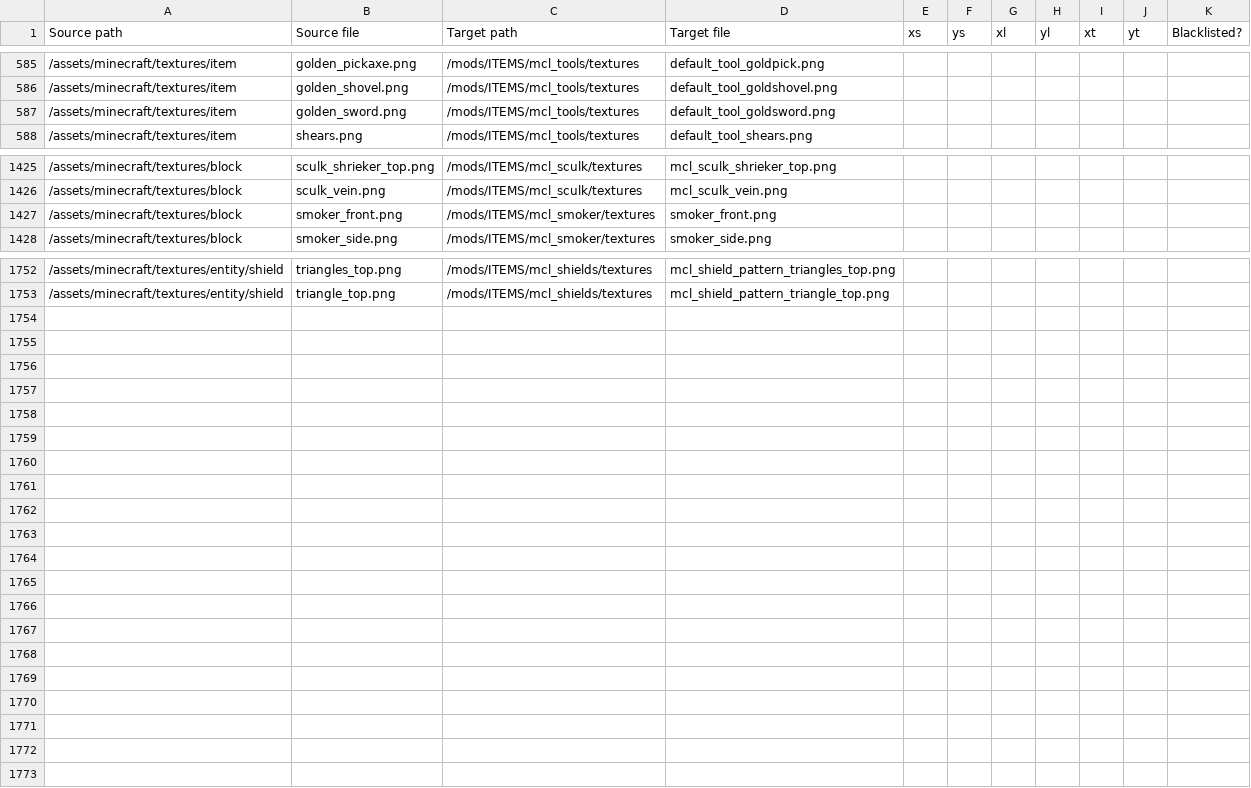
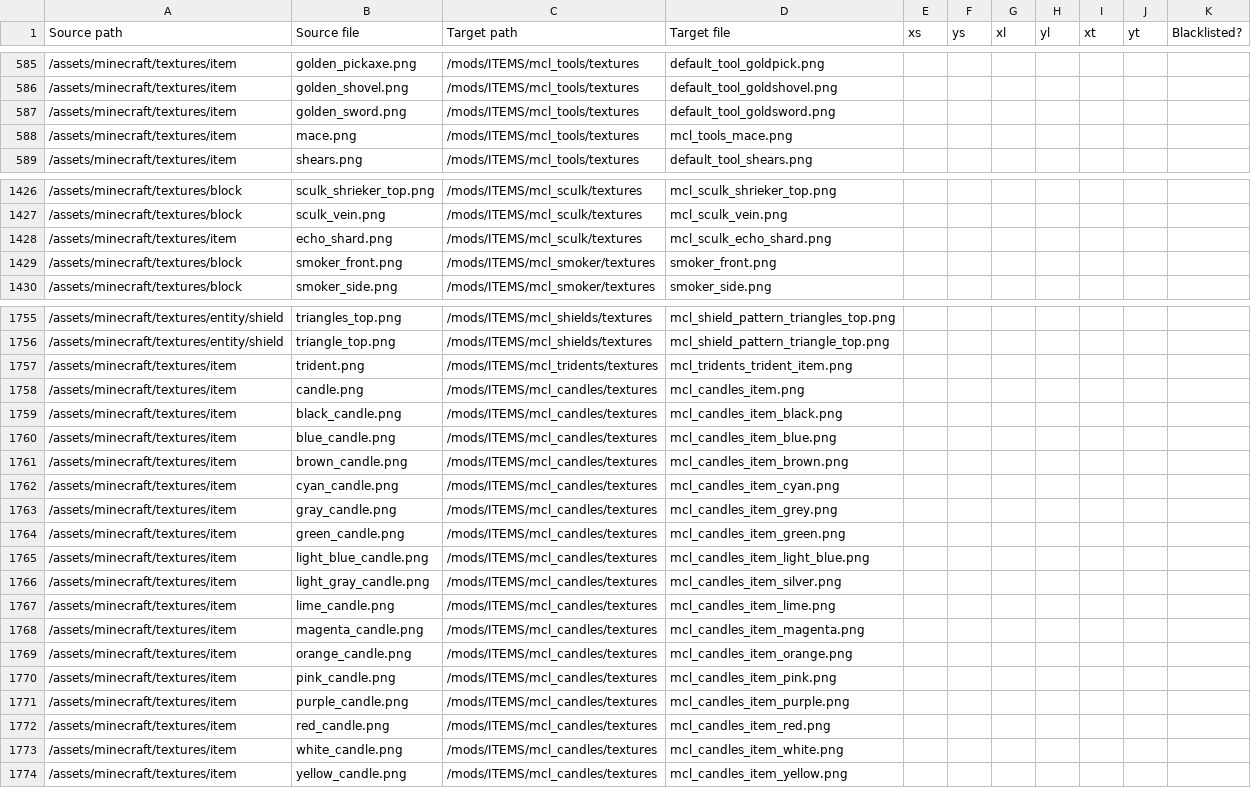
Before and after one commit to testersakage/mineclonia-jtest, a CSV file: tools/Conversion_Table.csv, drawn as a sheet; only a part is shown, gaps mark what is left out; the diff covers the shown part only; the diff names each change by its address in the sheet, - before the commit and + after, or states it on an @@ line.

Commit message:
Echo shard, candles, trident, glow lichen

```diff
--- a/tools/Conversion_Table.csv
+++ b/tools/Conversion_Table.csv
+row 588: /assets/minecraft/textures/item | mace.png | /mods/ITEMS/mcl_tools/textures | mcl_tools_mace.png
+row 1428: /assets/minecraft/textures/item | echo_shard.png | /mods/ITEMS/mcl_sculk/textures | mcl_sculk_echo_shard.png
+row 1757: /assets/minecraft/textures/item | trident.png | /mods/ITEMS/mcl_tridents/textures | mcl_tridents_trident_item.png
+row 1758: /assets/minecraft/textures/item | candle.png | /mods/ITEMS/mcl_candles/textures | mcl_candles_item.png
+row 1759: /assets/minecraft/textures/item | black_candle.png | /mods/ITEMS/mcl_candles/textures | mcl_candles_item_black.png
+row 1760: /assets/minecraft/textures/item | blue_candle.png | /mods/ITEMS/mcl_candles/textures | mcl_candles_item_blue.png
+row 1761: /assets/minecraft/textures/item | brown_candle.png | /mods/ITEMS/mcl_candles/textures | mcl_candles_item_brown.png
+row 1762: /assets/minecraft/textures/item | cyan_candle.png | /mods/ITEMS/mcl_candles/textures | mcl_candles_item_cyan.png
+row 1763: /assets/minecraft/textures/item | gray_candle.png | /mods/ITEMS/mcl_candles/textures | mcl_candles_item_grey.png
+row 1764: /assets/minecraft/textures/item | green_candle.png | /mods/ITEMS/mcl_candles/textures | mcl_candles_item_green.png
+row 1765: /assets/minecraft/textures/item | light_blue_candle.png | /mods/ITEMS/mcl_candles/textures | mcl_candles_item_light_blue.png
+row 1766: /assets/minecraft/textures/item | light_gray_candle.png | /mods/ITEMS/mcl_candles/textures | mcl_candles_item_silver.png
+row 1767: /assets/minecraft/textures/item | lime_candle.png | /mods/ITEMS/mcl_candles/textures | mcl_candles_item_lime.png
+row 1768: /assets/minecraft/textures/item | magenta_candle.png | /mods/ITEMS/mcl_candles/textures | mcl_candles_item_magenta.png
+row 1769: /assets/minecraft/textures/item | orange_candle.png | /mods/ITEMS/mcl_candles/textures | mcl_candles_item_orange.png
+row 1770: /assets/minecraft/textures/item | pink_candle.png | /mods/ITEMS/mcl_candles/textures | mcl_candles_item_pink.png
+row 1771: /assets/minecraft/textures/item | purple_candle.png | /mods/ITEMS/mcl_candles/textures | mcl_candles_item_purple.png
+row 1772: /assets/minecraft/textures/item | red_candle.png | /mods/ITEMS/mcl_candles/textures | mcl_candles_item_red.png
+row 1773: /assets/minecraft/textures/item | white_candle.png | /mods/ITEMS/mcl_candles/textures | mcl_candles_item_white.png
+row 1774: /assets/minecraft/textures/item | yellow_candle.png | /mods/ITEMS/mcl_candles/textures | mcl_candles_item_yellow.png
```
Also changed, not shown: 1 added row and 10 edited cells elsewhere in this file.
